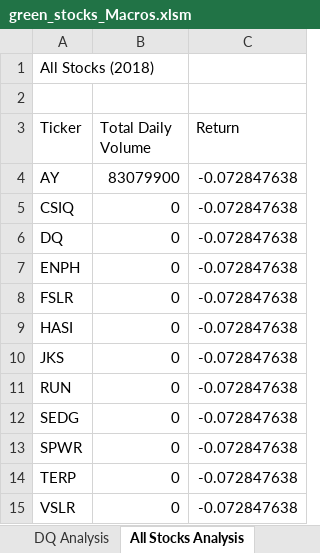
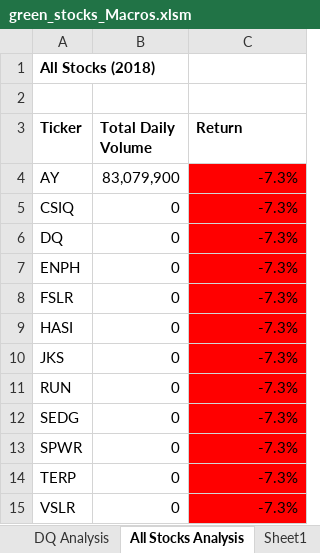
Before and after one commit to mi484811/stocks_analysis, an Excel workbook: green_stocks_Macros.xlsm, sheet All Stocks Analysis, drawn as a sheet; values as stored, in another font and other column widths than the file's, no borders; charts and pictures not drawn; the diff names each change by its address in the sheet, - before the commit and + after, or states it on an @@ line.

Commit message:
Add files via upload

```diff
--- a/green_stocks_Macros.xlsm (sheet All Stocks Analysis)
+++ b/green_stocks_Macros.xlsm (sheet All Stocks Analysis)
+sheet tab: Sheet1
-A1 bold: off
+A1 bold: on
-A3:C3 bold: off
+A3:C3 bold: on
-B4 (Total Daily Volume): 83079900
+B4 (Total Daily Volume): 83,079,900
-C4:C15 (Return): -0.072847638
+C4:C15 (Return): -7.3%
-C4:C15 fill: none
+C4:C15 fill: #FF0000
```
Also changed, not shown: sheet DQ Analysis, charts or pictures.
